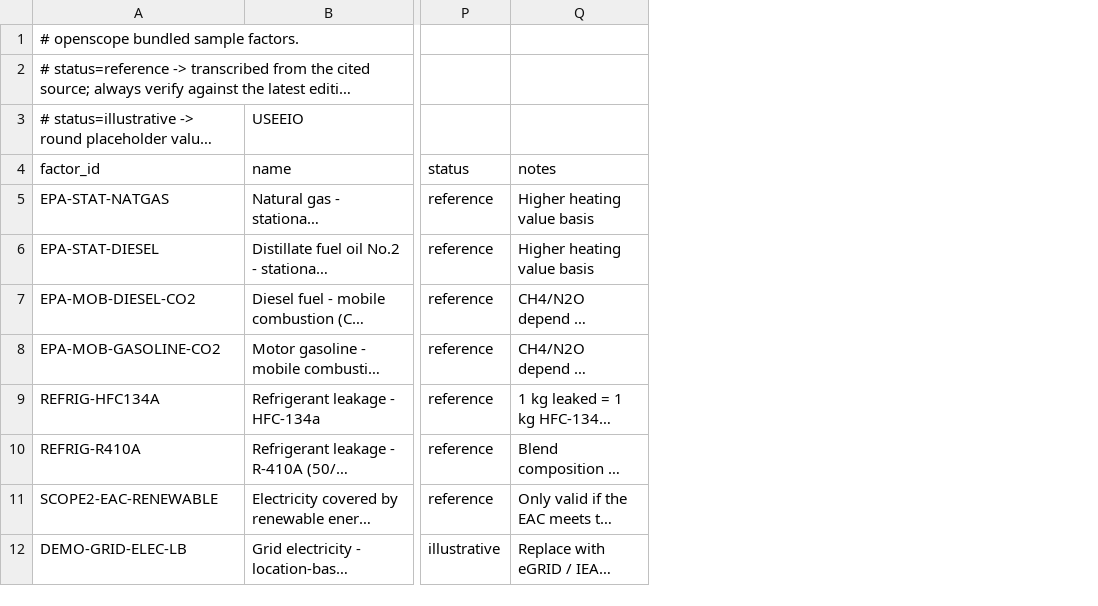
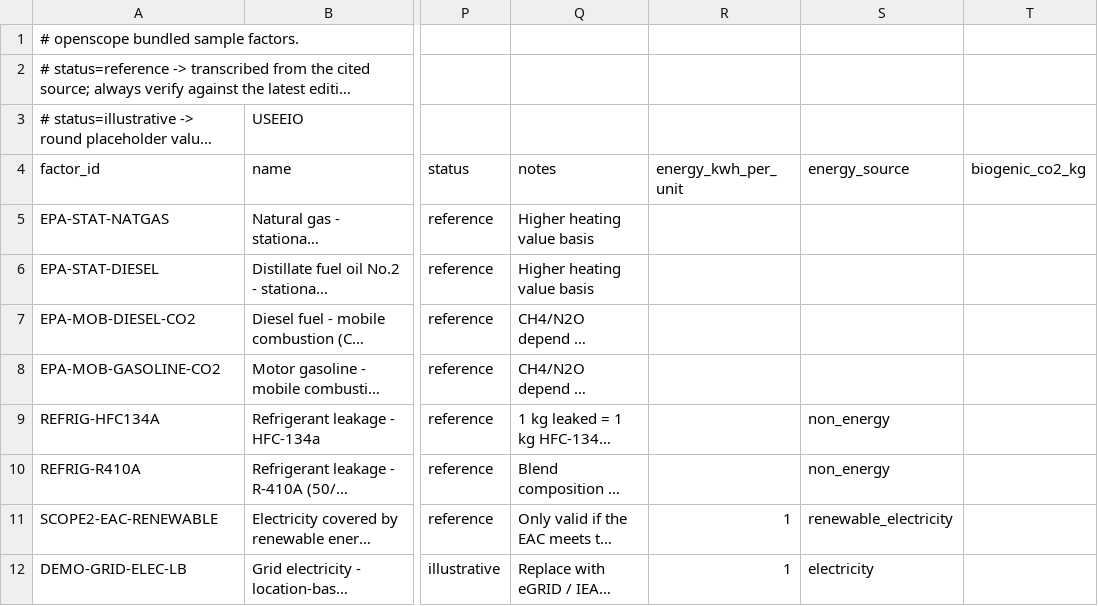
Before and after one commit to SabawoonDaqiq8/openscope, a CSV file: src/openscope/factors/data/sample_factors.csv, drawn as a sheet; only a part is shown, gaps mark what is left out; long unchanged cells end in …; the diff names each change by its address in the sheet, - before the commit and + after, or states it on an @@ line.

Commit message:
v0.8.0: ESRS E1-5 energy consumption and mix; biogenic CO2
- Factors carry energy content (net CV), energy source and biogenic CO2;
  results carry energy_kwh and biogenic_co2_kg with audit-trail lines
- DESNZ importer derives net calorific values from the dataset itself
  (157 factors) and links outside-of-scopes biogenic CO2 when the match
  is unambiguous (54 factors)
- openscope.energy: own-operations energy mix; electricity counted once
  per site; certificate-backed renewables capped at consumption;
  optional supplier/grid mix
- ESRS disclosure: E1-5 section (§37(a)-(c), AR 34, §40) and biogenic
  CO2 rows; new readiness checks; grid mix in API, CLI and dashboard
- 135 Python tests, 13 unit tests, 27 end-to-end tests

```diff
--- a/src/openscope/factors/data/sample_factors.csv
+++ b/src/openscope/factors/data/sample_factors.csv
+column R (energy_kwh_per_unit), rows 11-12: 1 | 1
+column S (energy_source), rows 9-12: non_energy | non_energy | renewable_electricity | electricity
+column T (biogenic_co2_kg), empty
```
Also changed, not shown: 24 other files.
